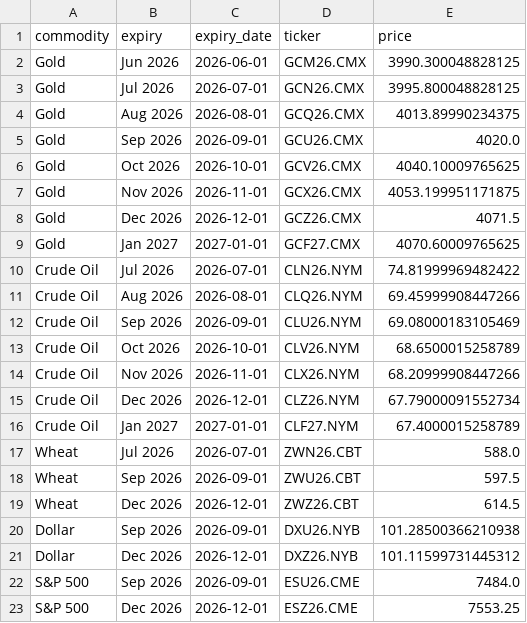
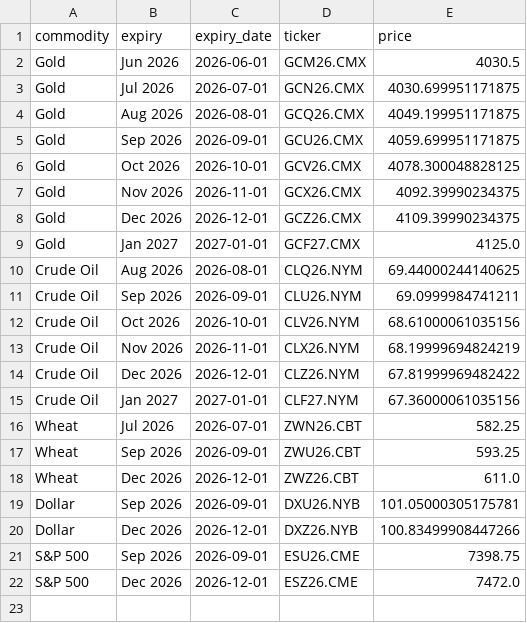
Before and after one commit to FredericBANDEIRA/Cross-Asset-Market-Regime-Monitor, a CSV file: data/futures_term_structure.csv, drawn as a sheet.

```diff
--- a/data/futures_term_structure.csv
+++ b/data/futures_term_structure.csv
@@ -1,23 +1,22 @@
 commodity,expiry,expiry_date,ticker,price
-Gold,Jun 2026,2026-06-01,GCM26.CMX,3990.300048828125
-Gold,Jul 2026,2026-07-01,GCN26.CMX,3995.800048828125
-Gold,Aug 2026,2026-08-01,GCQ26.CMX,4013.89990234375
-Gold,Sep 2026,2026-09-01,GCU26.CMX,4020.0
-Gold,Oct 2026,2026-10-01,GCV26.CMX,4040.10009765625
-Gold,Nov 2026,2026-11-01,GCX26.CMX,4053.199951171875
-Gold,Dec 2026,2026-12-01,GCZ26.CMX,4071.5
-Gold,Jan 2027,2027-01-01,GCF27.CMX,4070.60009765625
-Crude Oil,Jul 2026,2026-07-01,CLN26.NYM,74.81999969482422
-Crude Oil,Aug 2026,2026-08-01,CLQ26.NYM,69.45999908447266
-Crude Oil,Sep 2026,2026-09-01,CLU26.NYM,69.08000183105469
-Crude Oil,Oct 2026,2026-10-01,CLV26.NYM,68.6500015258789
-Crude Oil,Nov 2026,2026-11-01,CLX26.NYM,68.20999908447266
-Crude Oil,Dec 2026,2026-12-01,CLZ26.NYM,67.79000091552734
-Crude Oil,Jan 2027,2027-01-01,CLF27.NYM,67.4000015258789
-Wheat,Jul 2026,2026-07-01,ZWN26.CBT,588.0
-Wheat,Sep 2026,2026-09-01,ZWU26.CBT,597.5
-Wheat,Dec 2026,2026-12-01,ZWZ26.CBT,614.5
-Dollar,Sep 2026,2026-09-01,DXU26.NYB,101.28500366210938
-Dollar,Dec 2026,2026-12-01,DXZ26.NYB,101.11599731445312
-S&P 500,Sep 2026,2026-09-01,ESU26.CME,7484.0
-S&P 500,Dec 2026,2026-12-01,ESZ26.CME,7553.25
+Gold,Jun 2026,2026-06-01,GCM26.CMX,4030.5
+Gold,Jul 2026,2026-07-01,GCN26.CMX,4030.699951171875
+Gold,Aug 2026,2026-08-01,GCQ26.CMX,4049.199951171875
+Gold,Sep 2026,2026-09-01,GCU26.CMX,4059.699951171875
+Gold,Oct 2026,2026-10-01,GCV26.CMX,4078.300048828125
+Gold,Nov 2026,2026-11-01,GCX26.CMX,4092.39990234375
+Gold,Dec 2026,2026-12-01,GCZ26.CMX,4109.39990234375
+Gold,Jan 2027,2027-01-01,GCF27.CMX,4125.0
+Crude Oil,Aug 2026,2026-08-01,CLQ26.NYM,69.44000244140625
+Crude Oil,Sep 2026,2026-09-01,CLU26.NYM,69.0999984741211
+Crude Oil,Oct 2026,2026-10-01,CLV26.NYM,68.61000061035156
+Crude Oil,Nov 2026,2026-11-01,CLX26.NYM,68.19999694824219
+Crude Oil,Dec 2026,2026-12-01,CLZ26.NYM,67.81999969482422
+Crude Oil,Jan 2027,2027-01-01,CLF27.NYM,67.36000061035156
+Wheat,Jul 2026,2026-07-01,ZWN26.CBT,582.25
+Wheat,Sep 2026,2026-09-01,ZWU26.CBT,593.25
+Wheat,Dec 2026,2026-12-01,ZWZ26.CBT,611.0
+Dollar,Sep 2026,2026-09-01,DXU26.NYB,101.05000305175781
+Dollar,Dec 2026,2026-12-01,DXZ26.NYB,100.83499908447266
+S&P 500,Sep 2026,2026-09-01,ESU26.CME,7398.75
+S&P 500,Dec 2026,2026-12-01,ESZ26.CME,7472.0
```
Also changed, not shown: 9 other files.
